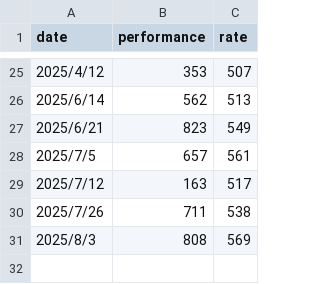
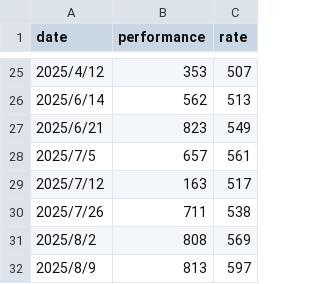
Before and after one commit to dOtOb9/atcoder-score-gragh-generater, a CSV file: atcoder_score_data.csv, drawn as a sheet; only a part is shown, gaps mark what is left out.

Commit message:
add data

```diff
--- a/atcoder_score_data.csv
+++ b/atcoder_score_data.csv
@@ -30,2 +30,3 @@ date,performance,rate
 2025/7/26, 711, 538
-2025/8/3, 808, 569
+2025/8/2, 808, 569
+2025/8/9, 813, 597
```
